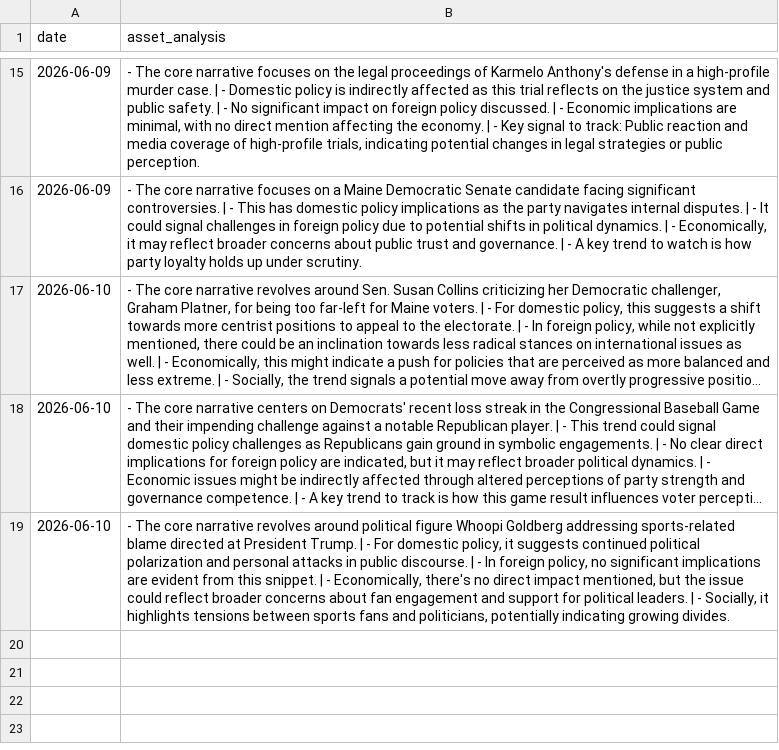
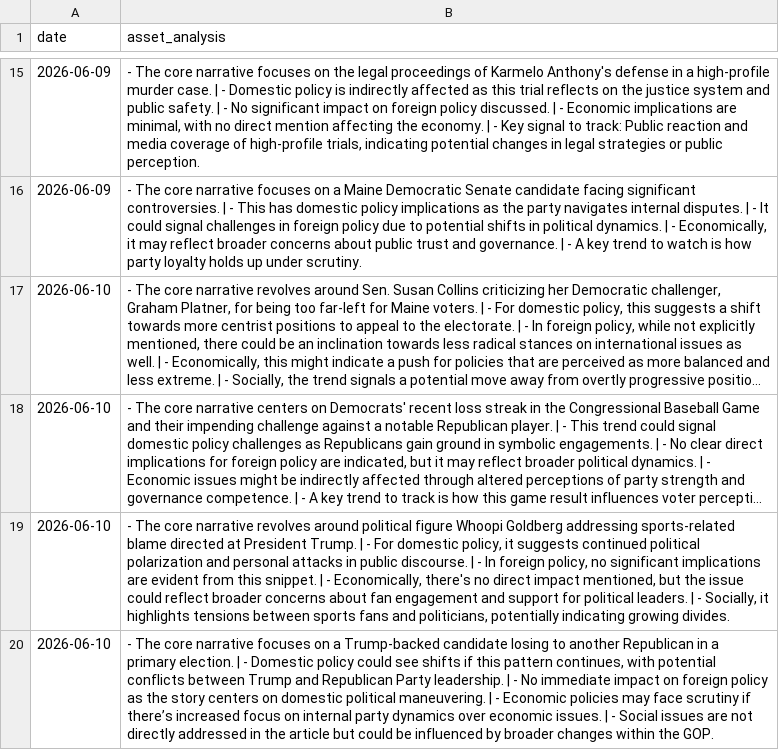
Before and after one commit to toiflow/ts-news, a CSV file: would/LOG-METRIC-V1.csv, drawn as a sheet; only a part is shown, gaps mark what is left out; long unchanged cells end in …; the diff names each change by its address in the sheet, - before the commit and + after, or states it on an @@ line.

Commit message:
would-update: log 2026-06-10

```diff
--- a/would/LOG-METRIC-V1.csv
+++ b/would/LOG-METRIC-V1.csv
+row 20: 2026-06-10 | - The core narrative focuses on a Trump-backed candidate losing to another Republican in a primary election. | - Domestic policy could see shifts if this pattern continues, with potential conflicts between Trump and Republican Party leadership. | - No immediate impact on foreign policy as the story centers on domestic political maneuvering. | - Economic policies may face scrutiny if there’s increased focus on internal party dynamics over economic issues. | - Social issues are not directly addressed in the article but could be influenced by broader changes within the GOP.
```
